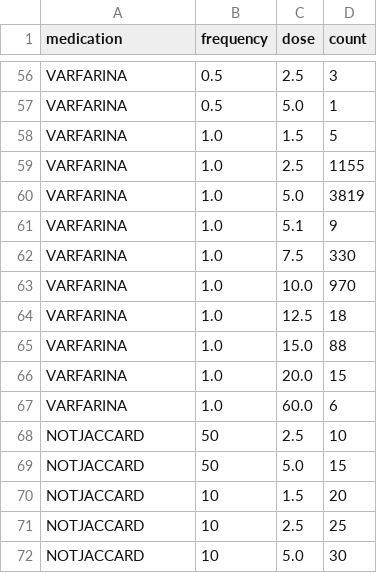
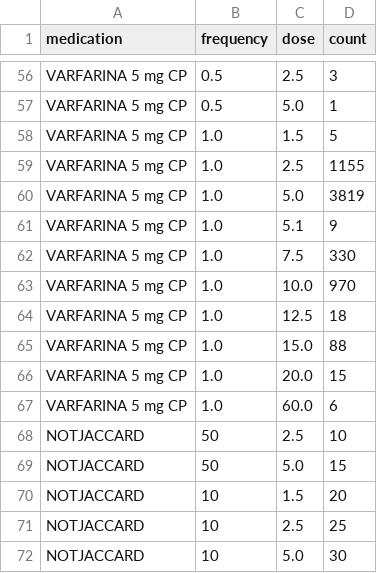
Before and after one commit to nlp-pucrs/ddc-api, a CSV file: data/test.csv, drawn as a sheet; only a part is shown, gaps mark what is left out; the diff covers the shown part only; the diff names each change by its address in the sheet, - before the commit and + after, or states it on an @@ line.

Commit message:
fix medication names

```diff
--- a/data/test.csv
+++ b/data/test.csv
-A56:A67 (medication): VARFARINA
+A56:A67 (medication): VARFARINA 5 mg CP
```
Also changed, not shown: 54 edited cells elsewhere in this file, 3 other files.
